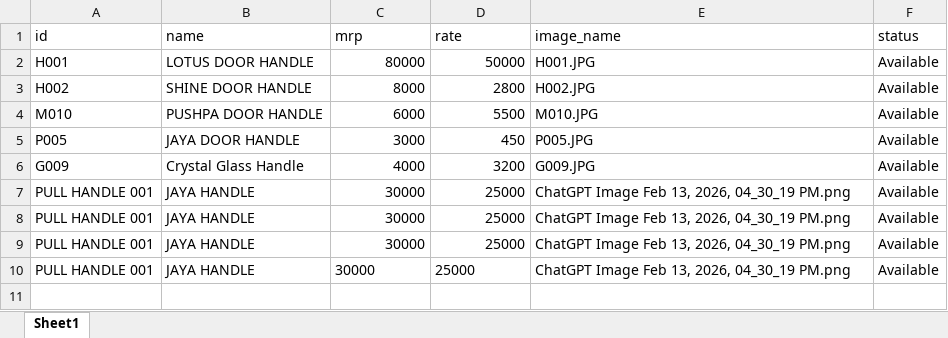
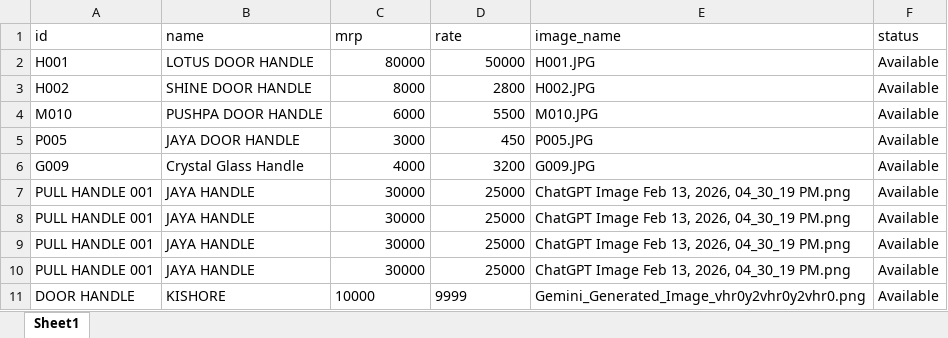
Before and after one commit to besecurehardware-IND/my-catalogue-app, an Excel workbook: catalog.xlsx, sheet Sheet1, drawn as a sheet; values as stored, in another font and other column widths than the file's, no borders; the diff names each change by its address in the sheet, - before the commit and + after, or states it on an @@ line.

Commit message:
Admin update: Rates updated

```diff
--- a/catalog.xlsx (sheet Sheet1)
+++ b/catalog.xlsx (sheet Sheet1)
-C10:D10 alignment: left
+C10:D10 alignment: right
+row 11: DOOR HANDLE | KISHORE | 10000 | 9999 | Gemini_Generated_Image_vhr0y2vhr0y2vhr0.png | Available
```
Also changed, not shown: 3 other files.
